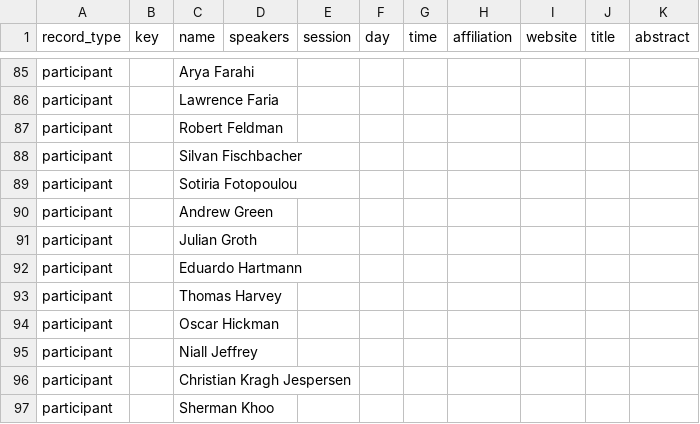
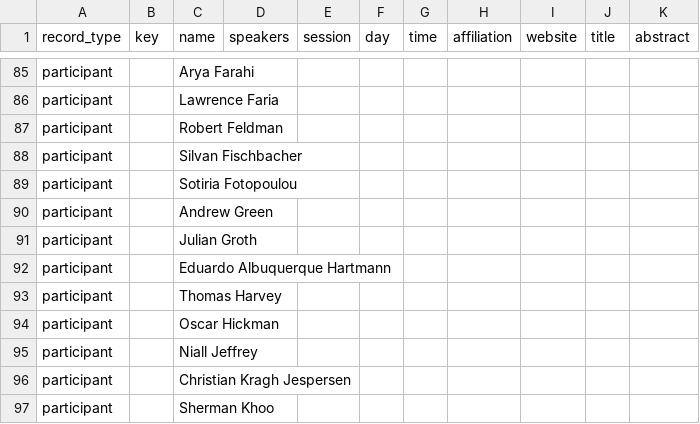
Before and after one commit to sbi-galev/2026, a CSV file: assets/schedule-abstracts.csv, drawn as a sheet; only a part is shown, gaps mark what is left out.

Commit message:
update participants

```diff
--- a/assets/schedule-abstracts.csv
+++ b/assets/schedule-abstracts.csv
@@ -169,3 +169,3 @@ participant,,Andrew Green,,,,,,,,
 participant,,Julian Groth,,,,,,,,
-participant,,Eduardo Hartmann,,,,,,,,
+participant,,Eduardo Albuquerque Hartmann,,,,,,,,
 participant,,Thomas Harvey,,,,,,,,
```
